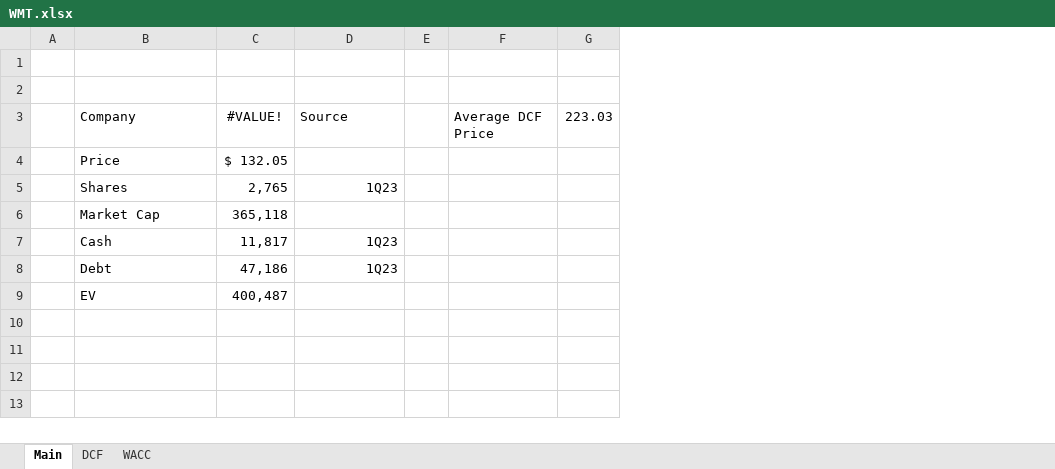
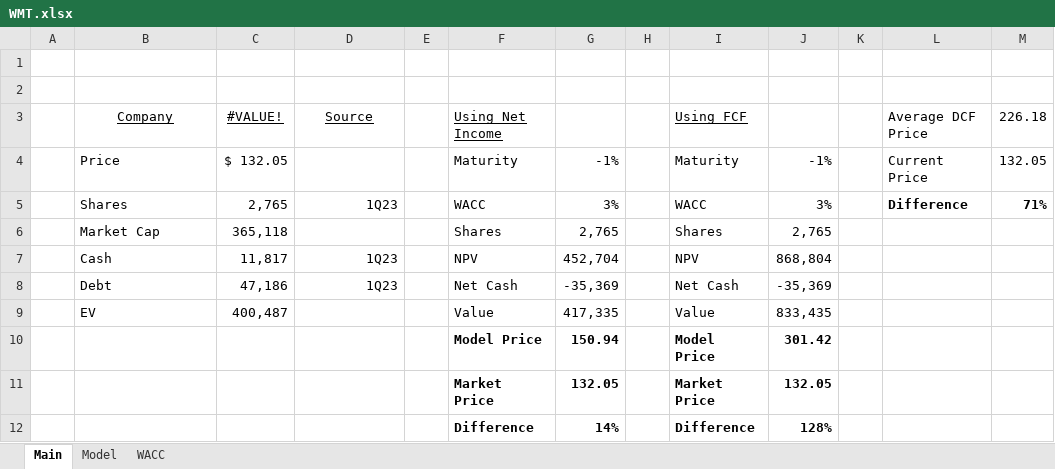
Before and after one commit to billysheldon/financialmodels, an Excel workbook: WMT.xlsx, sheet Main, drawn as a sheet; values as stored, in another font and other column widths than the file's, no borders; conditional formats not drawn; 1 other sheet too large or unreadable and not compared; removed rows and columns are numbered as before the commit, all else as after; the diff names each change by its address in the sheet, - before the commit and + after, or states it on an @@ line.

Commit message:
updated main worksheet

```diff
--- a/WMT.xlsx (sheet Main)
+++ b/WMT.xlsx (sheet Main)
-sheet tab: DCF
+sheet tab: Model
+column F, rows 3-9: Using Net Income | Maturity | WACC | Shares | NPV | Net Cash | Value
+column G, rows 4-9: -1% | 3% | 2,765 | 452,704 | -35,369 | 417,335
+column H, empty
+column I, rows 3-9: Using FCF | Maturity | WACC | Shares | NPV | Net Cash | Value
+column J, rows 4-9: -1% | 3% | 2,765 | 868,804 | -35,369 | 833,435
+column K, empty
-column G, row 3: 223.03
+column M, rows 3-5: 226.18 | 132.05 | 71%
-B3:D3 underline: off
+B3:D3 underline: on
-B3 alignment: left
+B3 alignment: center
-D3 alignment: left
+D3 alignment: center
-L4: (empty)
+L4: Current Price
-L5: (empty)
+L5: Difference
+row 10:  |  |  |  |  | Model Price | 150.94 |  | Model Price | 301.42
+row 11:  |  |  |  |  | Market Price | 132.05 |  | Market Price | 132.05
+row 12:  |  |  |  |  | Difference | 14% |  | Difference | 128%
```
Also changed, not shown: sheet WACC.
